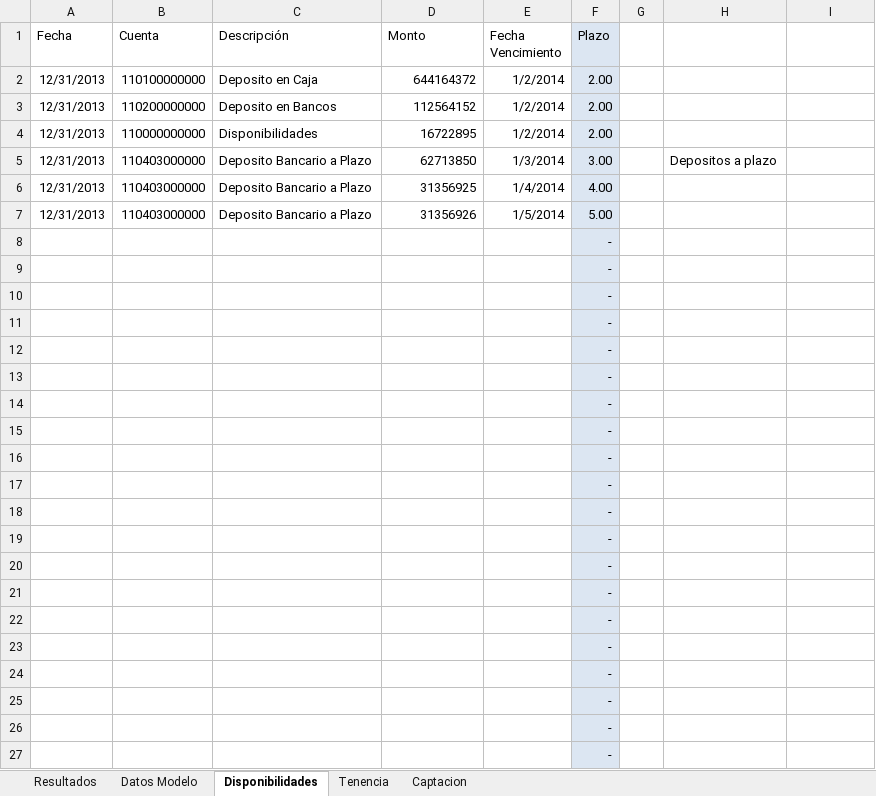
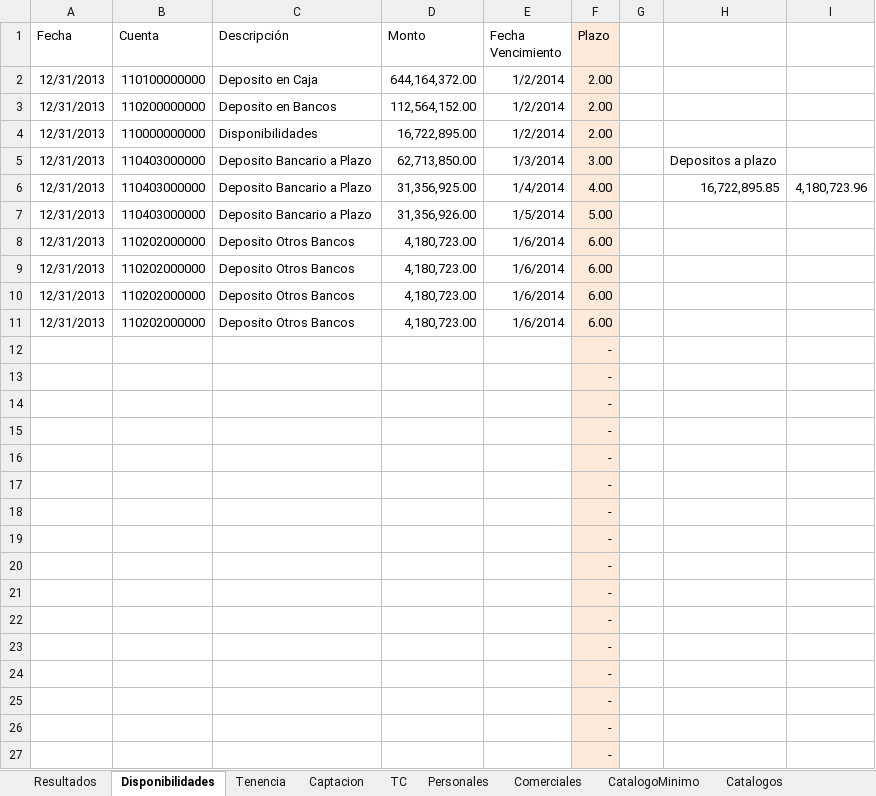
Before and after one commit to aesquive/SIGCAP, an Excel workbook: web/modelo/baseModelo.xlsx, sheet Disponibilidades, drawn as a sheet; only a part is shown; values as stored, in another font and other column widths than the file's, no borders; removed rows and columns are numbered as before the commit, all else as after; the diff covers the shown part only; the diff names each change by its address in the sheet, - before the commit and + after, or states it on an @@ line.

```diff
--- a/web/modelo/baseModelo.xlsx (sheet Disponibilidades)
+++ b/web/modelo/baseModelo.xlsx (sheet Disponibilidades)
-sheet tab: Datos Modelo
+sheet tab: TC
+sheet tab: Personales
+sheet tab: Comerciales
+sheet tab: CatalogoMinimo
+sheet tab: Catalogos
-F1:F7 fill: #DCE6F2
+F1:F7 fill: #FDEADA
-D2 (Monto): 644164372
+D2 (Monto): 644,164,372.00
-D3 (Monto): 112564152
+D3 (Monto): 112,564,152.00
-D4 (Monto): 16722895
+D4 (Monto): 16,722,895.00
-D5 (Monto): 62713850
+D5 (Monto): 62,713,850.00
-D6 (Monto): 31356925
+D6 (Monto): 31,356,925.00
-H6: (empty)
+H6: 16,722,895.85
-I6: (empty)
+I6: 4,180,723.96
-D7 (Monto): 31356926
+D7 (Monto): 31,356,926.00
-row 8:  |  |  |  |  | -
-row 9:  |  |  |  |  | -
-row 10:  |  |  |  |  | -
-row 11:  |  |  |  |  | -
+row 8: 12/31/2013 | 110202000000 | Deposito Otros Bancos | 4,180,723.00 | 1/6/2014 | 6.00
+row 9: 12/31/2013 | 110202000000 | Deposito Otros Bancos | 4,180,723.00 | 1/6/2014 | 6.00
+row 10: 12/31/2013 | 110202000000 | Deposito Otros Bancos | 4,180,723.00 | 1/6/2014 | 6.00
+row 11: 12/31/2013 | 110202000000 | Deposito Otros Bancos | 4,180,723.00 | 1/6/2014 | 6.00
-F12:F27 fill: #DCE6F2
+F12:F27 fill: #FDEADA
```
Also changed, not shown: cell formats elsewhere in this sheet, sheet Tenencia, sheet Resultados, sheet Captacion, web/reportes/tracking-1.xlsx, 45 other files.
